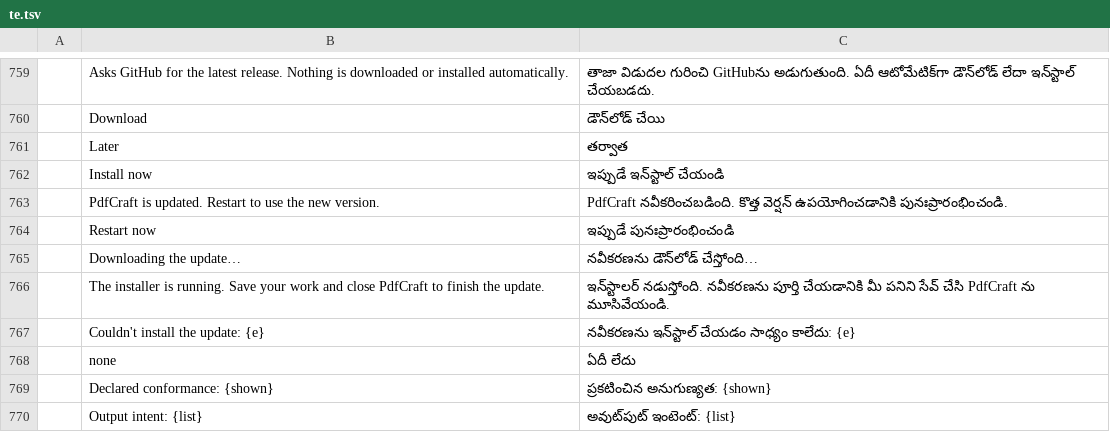
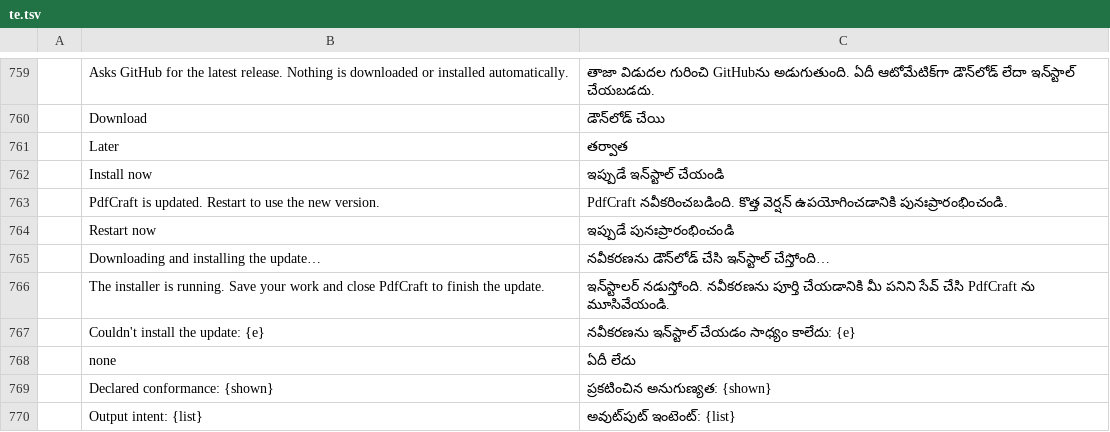
Before and after one commit to caaioh1/pdfcraft-rs, a TSV file: crates/ui-egui/src/i18n/te.tsv, drawn as a sheet; only a part is shown, gaps mark what is left out; removed rows and columns are numbered as before the commit, all else as after; the diff names each change by its address in the sheet, - before the commit and + after, or states it on an @@ line.

```diff
--- a/crates/ui-egui/src/i18n/te.tsv
+++ b/crates/ui-egui/src/i18n/te.tsv
-row 765:  | Downloading the update… | నవీకరణను డౌన్‌లోడ్ చేస్తోంది…
+row 765:  | Downloading and installing the update… | నవీకరణను డౌన్‌లోడ్ చేసి ఇన్‌స్టాల్ చేస్తోంది…
```
Also changed, not shown: crates/ui-egui/src/i18n/bg.tsv, crates/ui-egui/src/i18n/el.tsv, 22 other files.
